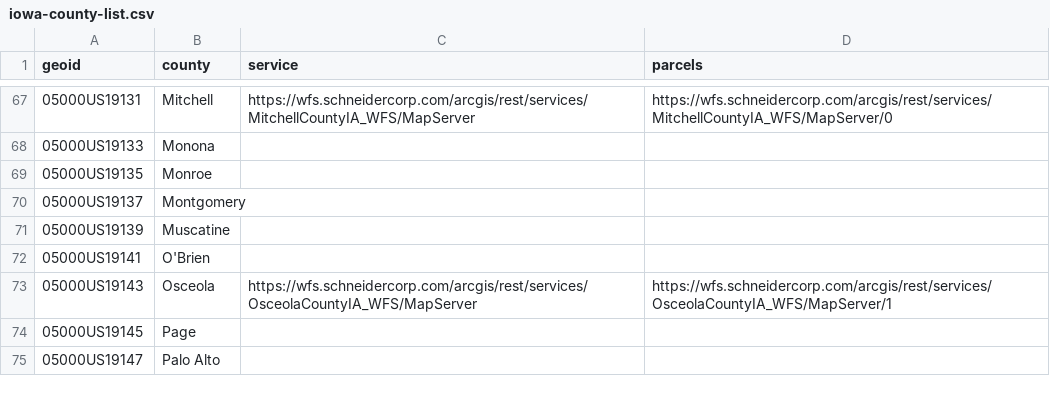
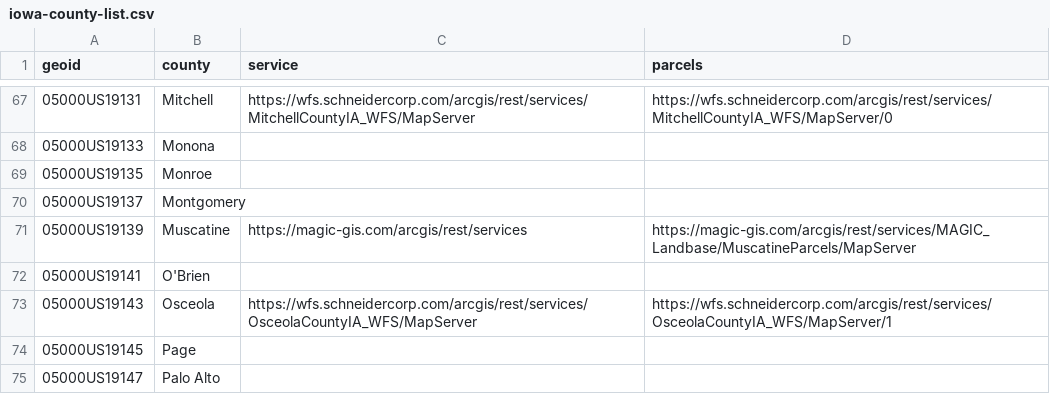
Before and after one commit to ui-libraries/Iowa-Parcels, a CSV file: iowa-county-list.csv, drawn as a sheet; only a part is shown, gaps mark what is left out.

Commit message:
Update iowa-county-list.csv

```diff
--- a/iowa-county-list.csv
+++ b/iowa-county-list.csv
@@ -70,3 +70,3 @@ geoid,county,service,parcels
 05000US19137,Montgomery,,
-05000US19139,Muscatine,,
+05000US19139,Muscatine,https://magic-gis.com/arcgis/rest/services,https://magic-gis.com/arcgis/rest/services/MAGIC_Landbase/MuscatineParcels/MapServer
 05000US19141,O'Brien,,
```
